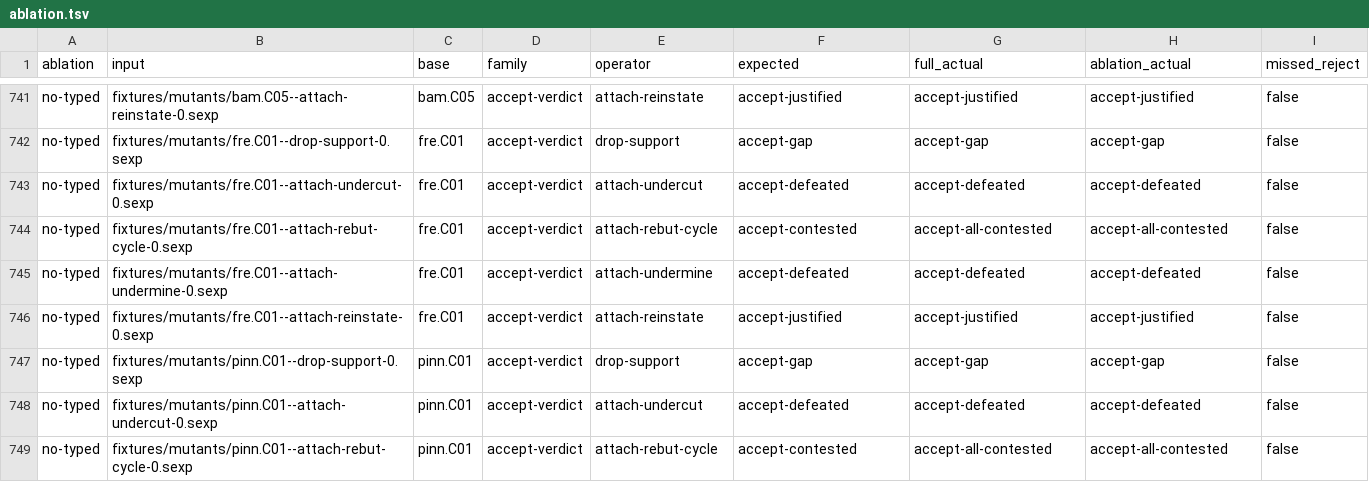
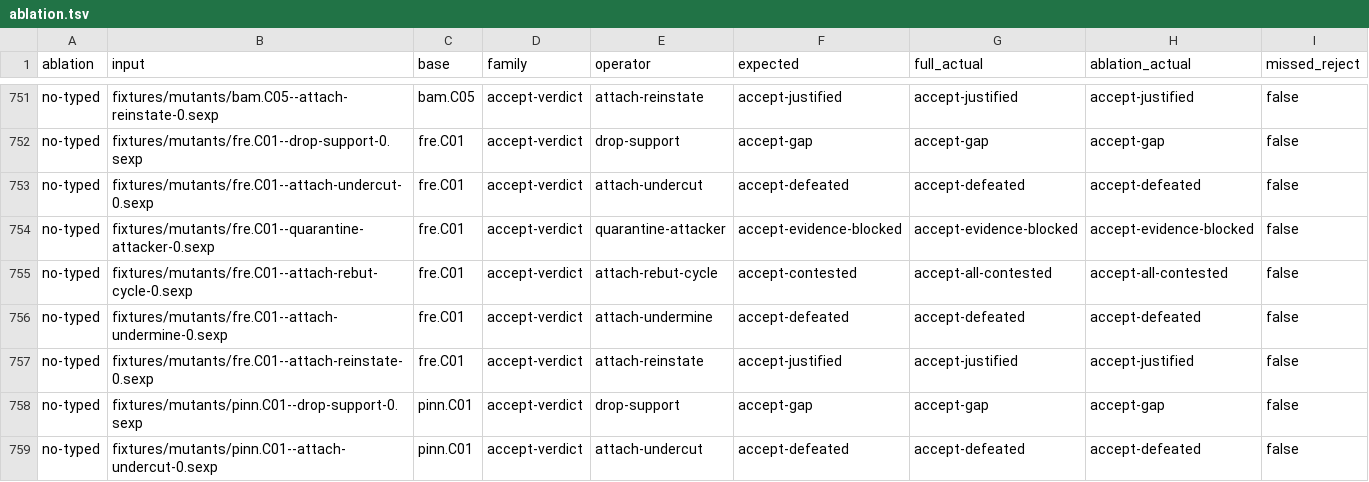
Before and after one commit to ARA-Labs/Lara, a TSV file: measurements/frozen/ablation.tsv, drawn as a sheet; only a part is shown, gaps mark what is left out; the shorter side is filled out with more unchanged rows; the diff covers the shown part only; the diff names each change by its address in the sheet, - before the commit and + after, or states it on an @@ line.

```diff
--- a/measurements/frozen/ablation.tsv
+++ b/measurements/frozen/ablation.tsv
+row 754: no-typed | fixtures/mutants/fre.C01--quarantine-attacker-0.sexp | fre.C01 | accept-verdict | quarantine-attacker | accept-evidence-blocked | accept-evidence-blocked | accept-evidence-blocked | false
```
Also changed, not shown: 17 added rows elsewhere in this file, measurements/frozen/report.tsv, 4 other files.
